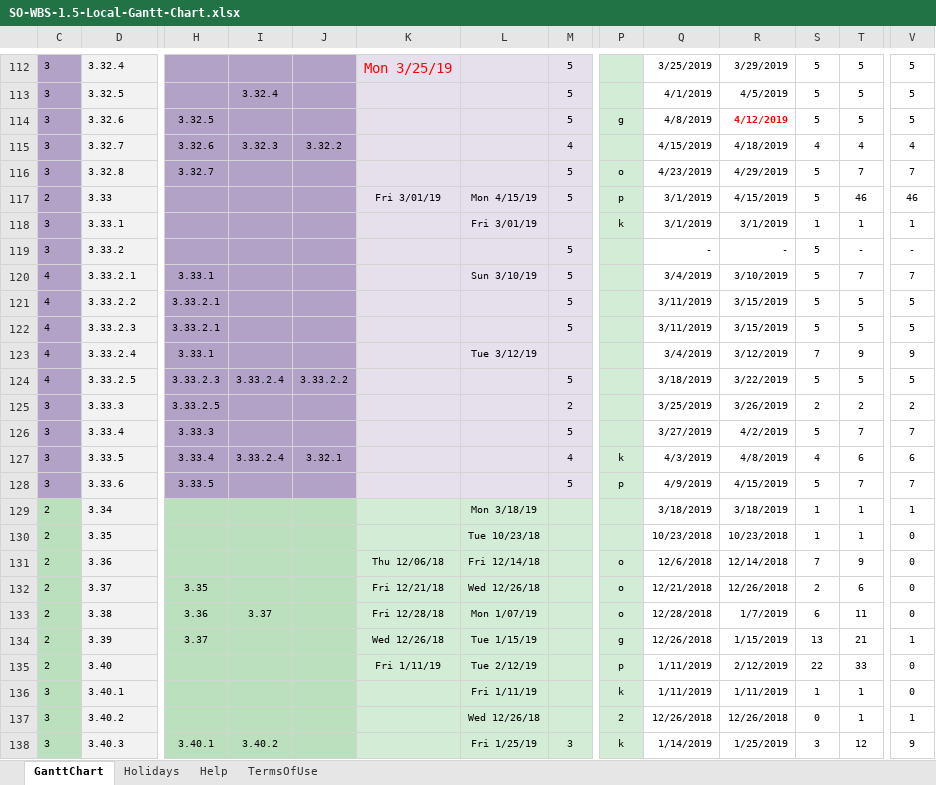
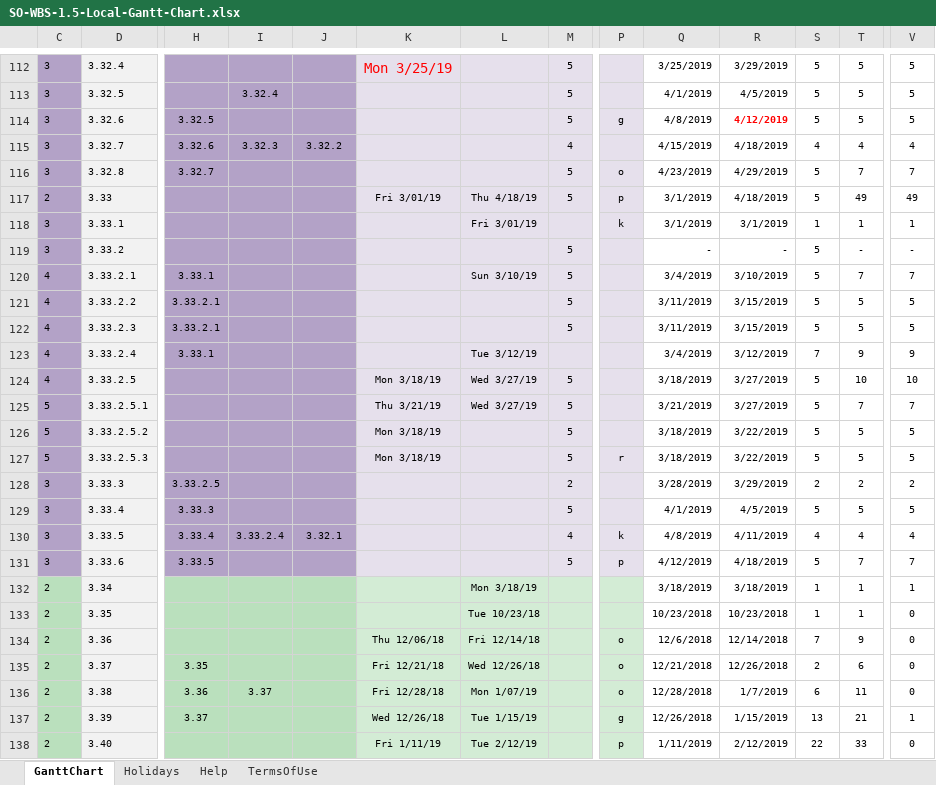
Before and after one commit to shuaypwuho/so_ganttchart, an Excel workbook: SO-WBS-1.5-Local-Gantt-Chart.xlsx, sheet GanttChart, drawn as a sheet; only a part is shown, gaps mark what is left out; the shorter side is filled out with more unchanged rows; values as stored, in another font and other column widths than the file's, no borders; charts and pictures and conditional formats not drawn; addresses are those after the commit; rows hold the shown columns only; the diff covers the shown part only; the diff names each change by its address in the sheet, - before the commit and + after, or states it on an @@ line.

Commit message:
Add files via upload
Minor changes

```diff
--- a/SO-WBS-1.5-Local-Gantt-Chart.xlsx (sheet GanttChart)
+++ b/SO-WBS-1.5-Local-Gantt-Chart.xlsx (sheet GanttChart)
-L117: Mon 4/15/19
+L117: Thu 4/18/19
-R117: 4/15/2019
+R117: 4/18/2019
-T117: 46
+T117: 49
-V117: 46
+V117: 49
-H124: 3.33.2.3
+H124: (empty)
-I124: 3.33.2.4
+I124: (empty)
-J124: 3.33.2.2
+J124: (empty)
-K124: (empty)
+K124: Mon 3/18/19
-L124: (empty)
+L124: Wed 3/27/19
-R124: 3/22/2019
+R124: 3/27/2019
-T124: 5
+T124: 10
-V124: 5
+V124: 10
+row 125: 5 | 3.33.2.5.1 |  |  |  | Thu 3/21/19 | Wed 3/27/19 | 5 |  | 3/21/2019 | 3/27/2019 | 5 | 7 | 7
+row 126: 5 | 3.33.2.5.2 |  |  |  | Mon 3/18/19 |  | 5 |  | 3/18/2019 | 3/22/2019 | 5 | 5 | 5
+row 127: 5 | 3.33.2.5.3 |  |  |  | Mon 3/18/19 |  | 5 | r | 3/18/2019 | 3/22/2019 | 5 | 5 | 5
-Q128: 3/25/2019
+Q128: 3/28/2019
-R128: 3/26/2019
+R128: 3/29/2019
-Q129: 3/27/2019
+Q129: 4/1/2019
-R129: 4/2/2019
+R129: 4/5/2019
-T129: 7
+T129: 5
-V129: 7
+V129: 5
-Q130: 4/3/2019
+Q130: 4/8/2019
-R130: 4/8/2019
+R130: 4/11/2019
-T130: 6
+T130: 4
-V130: 6
+V130: 4
-Q131: 4/9/2019
+Q131: 4/12/2019
-R131: 4/15/2019
+R131: 4/18/2019
```
Also changed, not shown: 2 added rows and 24 edited cells elsewhere in this sheet, formulas that keep their value.
